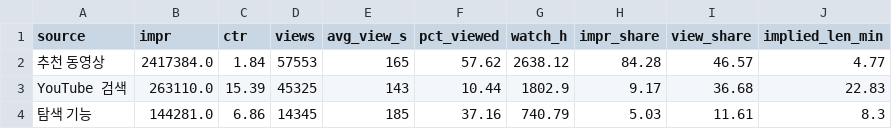
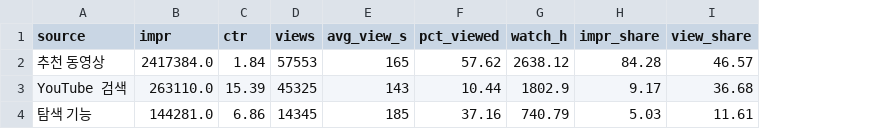
Before and after one commit to bomin7740/yt-channel-analysis, a CSV file: data/processed/traffic_sources_2019_2021.csv, drawn as a sheet; the diff names each change by its address in the sheet, - before the commit and + after, or states it on an @@ line.

```diff
--- a/data/processed/traffic_sources_2019_2021.csv
+++ b/data/processed/traffic_sources_2019_2021.csv
-column J (implied_len_min), rows 2-4: 4.77 | 22.83 | 8.3
```
Also changed, not shown: data/processed/videos_2019_2021_anon.csv, 5 other files.
